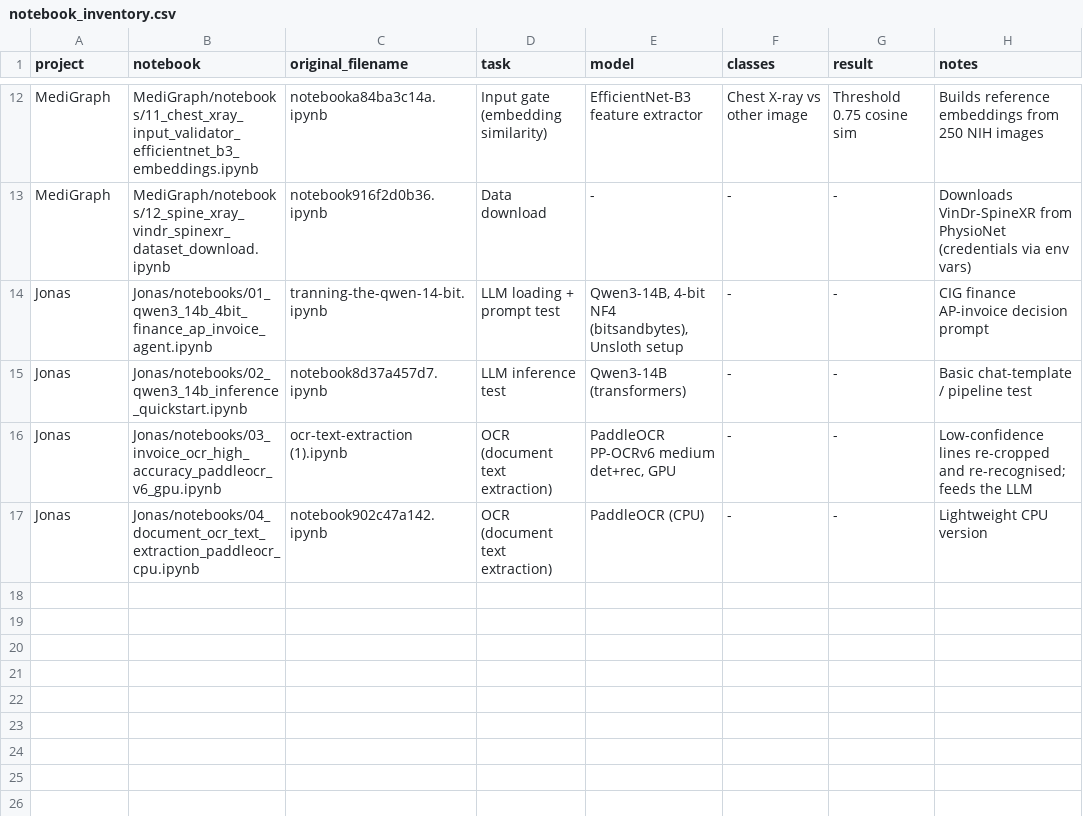
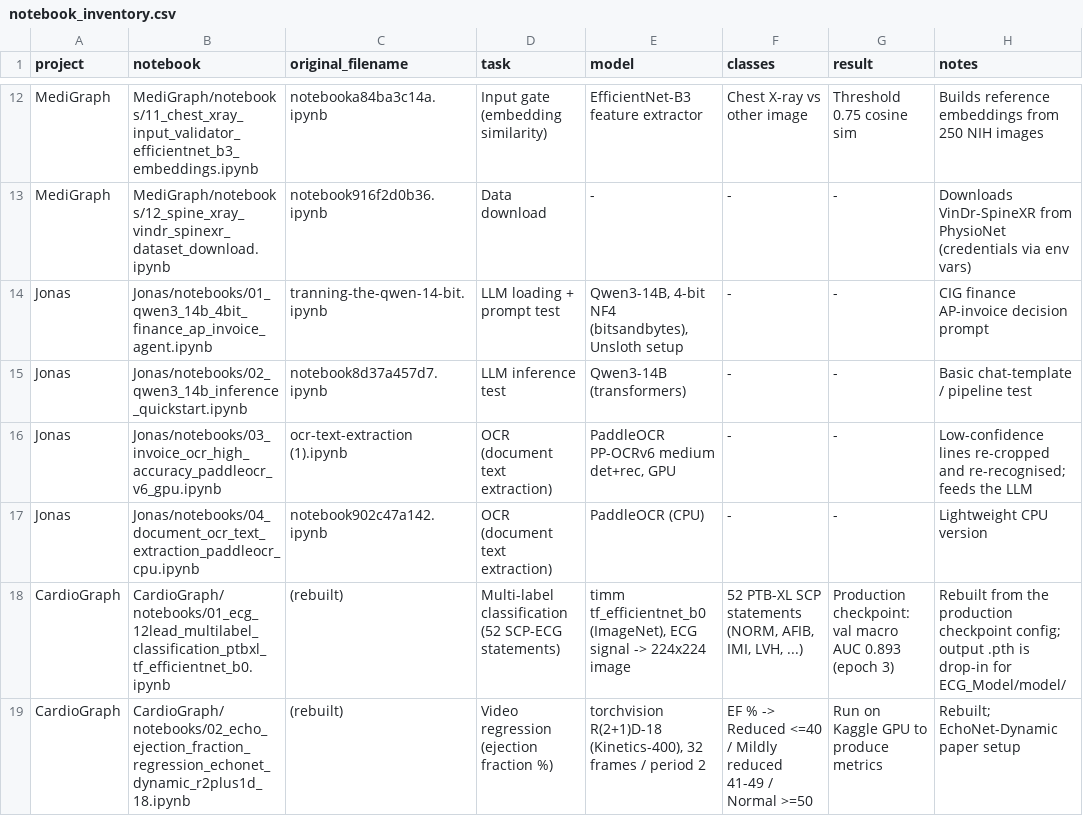
Before and after one commit to Neural-Surge-Ai/Neural-Surge-Tranning-Pipeline, a CSV file: data_sources/notebook_inventory.csv, drawn as a sheet; only a part is shown, gaps mark what is left out; the diff names each change by its address in the sheet, - before the commit and + after, or states it on an @@ line.

```diff
--- a/data_sources/notebook_inventory.csv
+++ b/data_sources/notebook_inventory.csv
+row 18: CardioGraph | CardioGraph/notebooks/01_ecg_12lead_multilabel_classification_ptbxl_tf_efficientnet_b0.ipynb | (rebuilt) | Multi-label classification (52 SCP-ECG statements) | timm tf_efficientnet_b0 (ImageNet), ECG signal -> 224x224 image | 52 PTB-XL SCP statements (NORM, AFIB, IMI, LVH, ...) | Production checkpoint: val macro AUC 0.893 (epoch 3) | Rebuilt from the production checkpoint config; output .pth is drop-in for ECG_Model/model/
+row 19: CardioGraph | CardioGraph/notebooks/02_echo_ejection_fraction_regression_echonet_dynamic_r2plus1d_18.ipynb | (rebuilt) | Video regression (ejection fraction %) | torchvision R(2+1)D-18 (Kinetics-400), 32 frames / period 2 | EF % -> Reduced <=40 / Mildly reduced 41-49 / Normal >=50 | Run on Kaggle GPU to produce metrics | Rebuilt; EchoNet-Dynamic paper setup
```
Also changed, not shown: data_sources/all_data_sources.csv, 5 other files.
